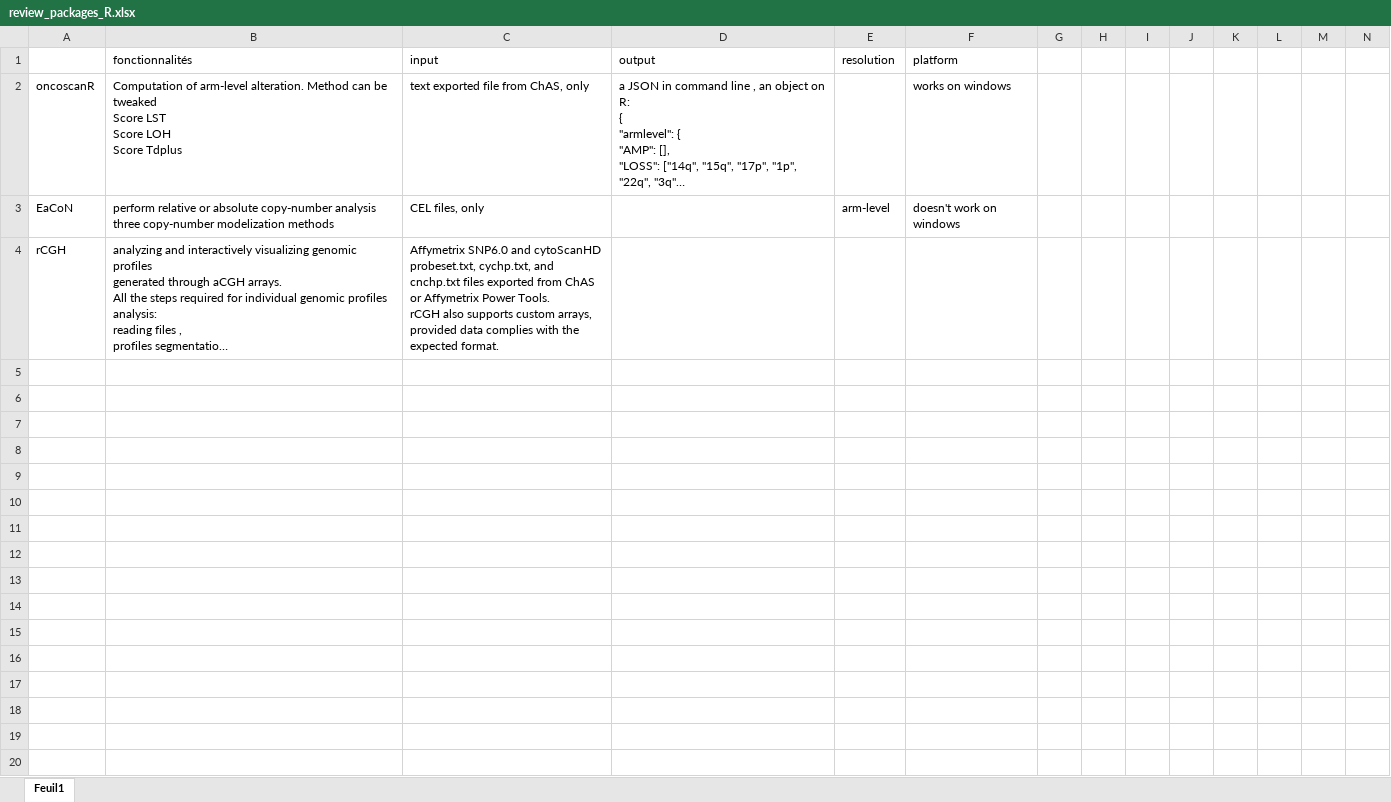
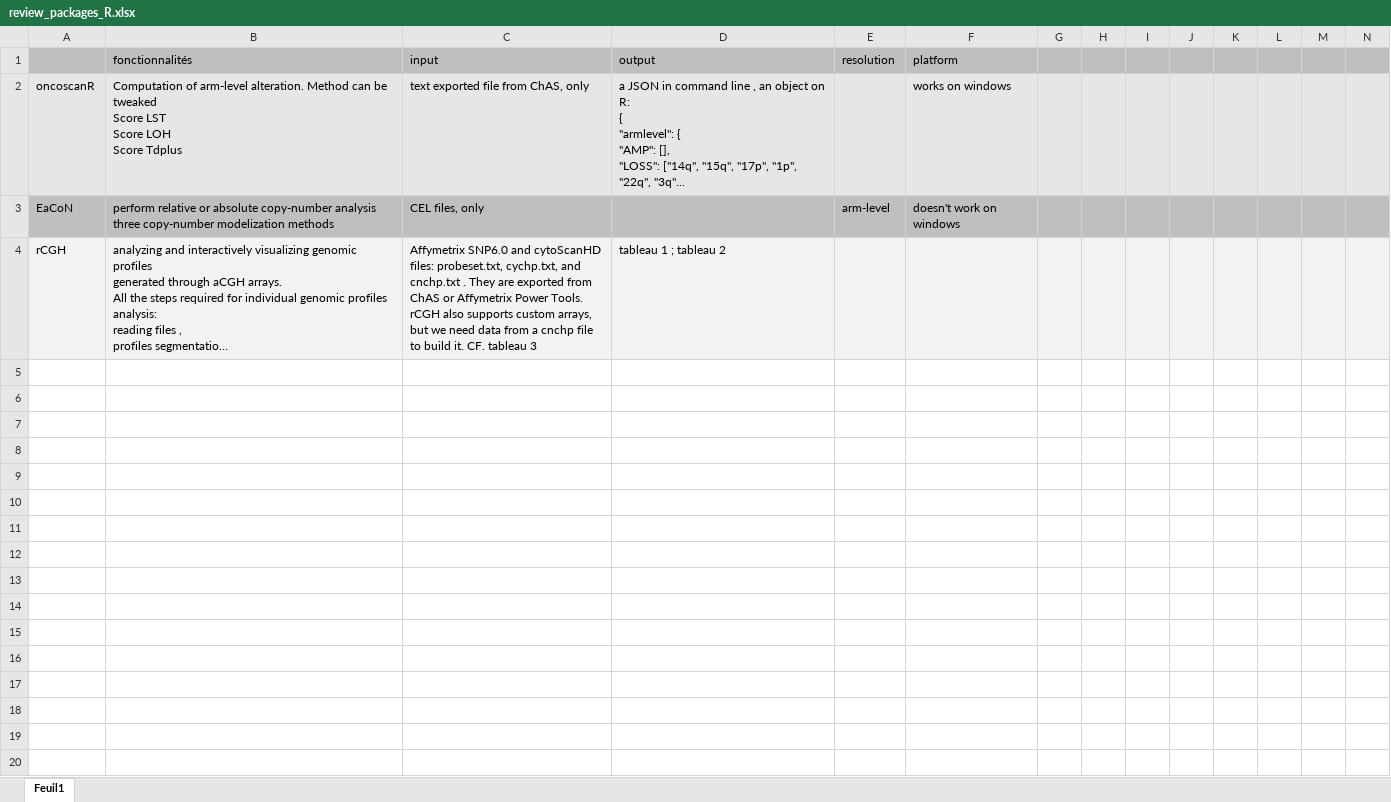
Before and after one commit to Elie-Bordron/DEA-dataviz, an Excel workbook: docs/docs_I_made/review_packages_R.xlsx, sheet Feuil1, drawn as a sheet; only a part is shown; long unchanged cells end in …; values as stored, in another font and other column widths than the file's, no borders; table styles not drawn; rows hold the shown columns only; ↵ is a line break in a cell; the diff covers the shown part only; the diff names each change by its address in the sheet, - before the commit and + after, or states it on an @@ line.

Commit message:
I advanced on the comparative table.

```diff
--- a/docs/docs_I_made/review_packages_R.xlsx (sheet Feuil1)
+++ b/docs/docs_I_made/review_packages_R.xlsx (sheet Feuil1)
-A1:N1 fill: none
+A1:N1 fill: #BFBFBF
-A2:N2 fill: none
+A2:N2 fill: #E7E6E6
-A3:N3 fill: none
+A3:N3 fill: #BFBFBF
-A4:N4 fill: none
+A4:N4 fill: #F2F2F2
-C4 (input): …and cytoScanHD probeset.txt, cychp.txt, and cnchp.txt files exported from ChAS or Affymetrix Power Tools. ↵ rCGH also supports custom arrays, provided data complies with the expected format.
+C4 (input): …and cytoScanHD files: probeset.txt, cychp.txt, and cnchp.txt . They are exported from ChAS or Affymetrix Power Tools. ↵ rCGH also supports custom arrays, but we need data from a cnchp file to build it. CF. tableau 3
-D4 (output): (empty)
+D4 (output): tableau 1 ; tableau 2
+row 5: (empty)
+row 6: (empty)
+row 7: (empty)
+row 8: (empty)
+row 9: (empty)
+row 10: (empty)
+row 11: (empty)
+row 12: (empty)
+row 13: (empty)
+row 14: (empty)
+row 15: (empty)
+row 16: (empty)
+row 17: (empty)
+row 18: (empty)
+row 19: (empty)
+row 20: (empty)
```
Also changed, not shown: 34 added rows and cell formats elsewhere in this sheet, 9 other files.
